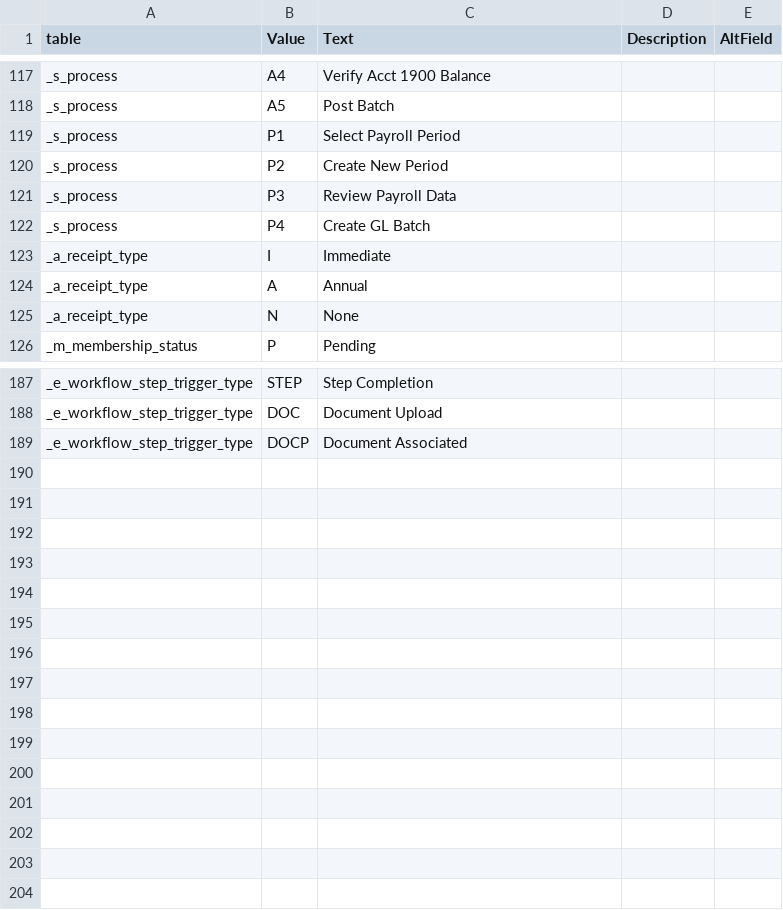
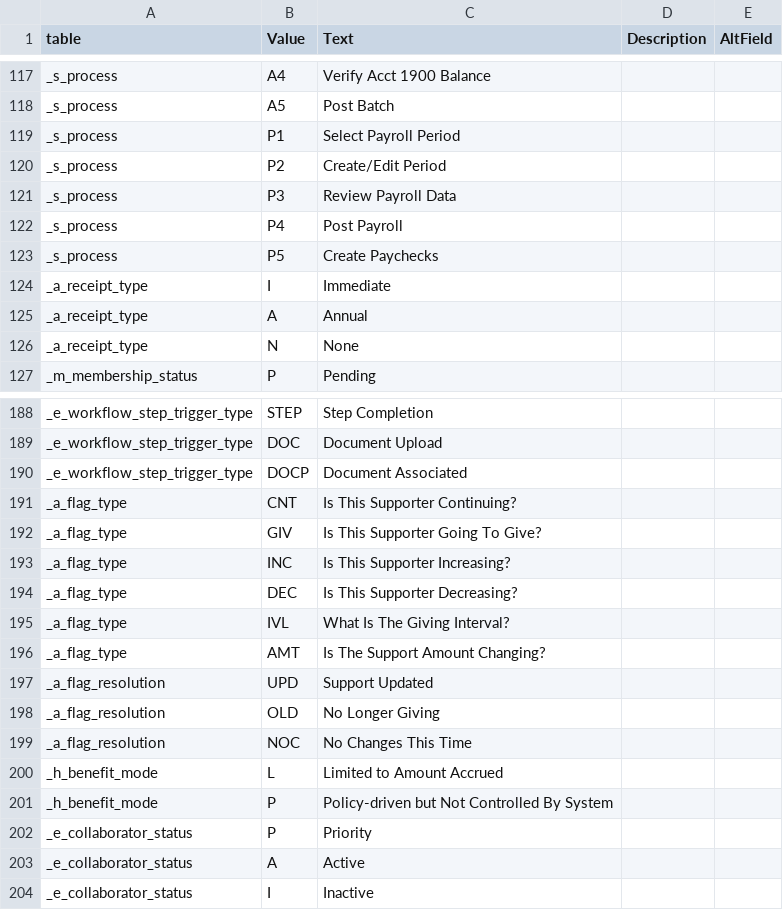
Before and after one commit to LightSys/kardia, a CSV file: kardia-db/dropdowns.csv (was kardia-db/ddl-mysql/dropdowns.csv), drawn as a sheet; only a part is shown, gaps mark what is left out.

Commit message:
DDL MySQL: Tables for text search, HR/benefits, support reviews, data import

```diff
--- a/kardia-db/ddl-mysql/dropdowns.csv
+++ b/kardia-db/dropdowns.csv
@@ -119,5 +119,6 @@ _s_process,A5,Post Batch,,
 _s_process,P1,Select Payroll Period,,
-_s_process,P2,Create New Period,,
+_s_process,P2,Create/Edit Period,,
 _s_process,P3,Review Payroll Data,,
-_s_process,P4,Create GL Batch,,
+_s_process,P4,Post Payroll,,
+_s_process,P5,Create Paychecks,,
 _a_receipt_type,I,Immediate,,
@@ -189 +190,15 @@ _e_workflow_step_trigger_type,DOC,Document Upload,,
 _e_workflow_step_trigger_type,DOCP,Document Associated,,
+_a_flag_type,CNT,Is This Supporter Continuing?,,
+_a_flag_type,GIV,Is This Supporter Going To Give?,,
+_a_flag_type,INC,Is This Supporter Increasing?,,
+_a_flag_type,DEC,Is This Supporter Decreasing?,,
+_a_flag_type,IVL,What Is The Giving Interval?,,
+_a_flag_type,AMT,Is The Support Amount Changing?,,
+_a_flag_resolution,UPD,Support Updated,,
+_a_flag_resolution,OLD,No Longer Giving,,
+_a_flag_resolution,NOC,No Changes This Time,,
+_h_benefit_mode,L,Limited to Amount Accrued,,
+_h_benefit_mode,P,Policy-driven but Not Controlled By System,,
+_e_collaborator_status,P,Priority,,
+_e_collaborator_status,A,Active,,
+_e_collaborator_status,I,Inactive,,
```
Also changed, not shown: 15 other files.
